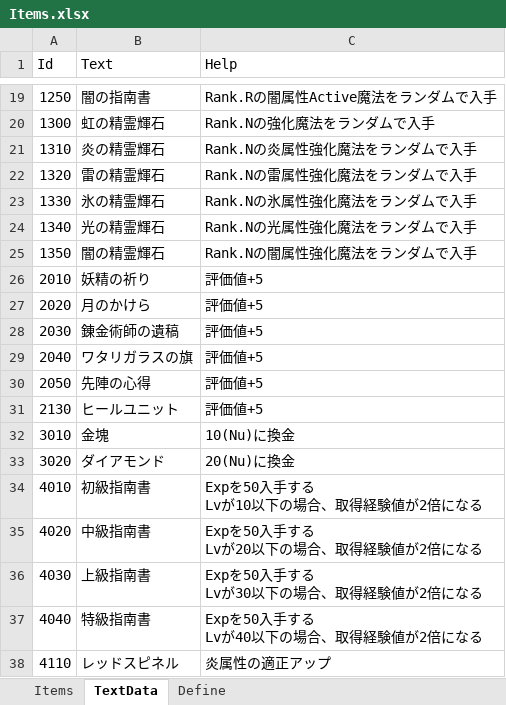
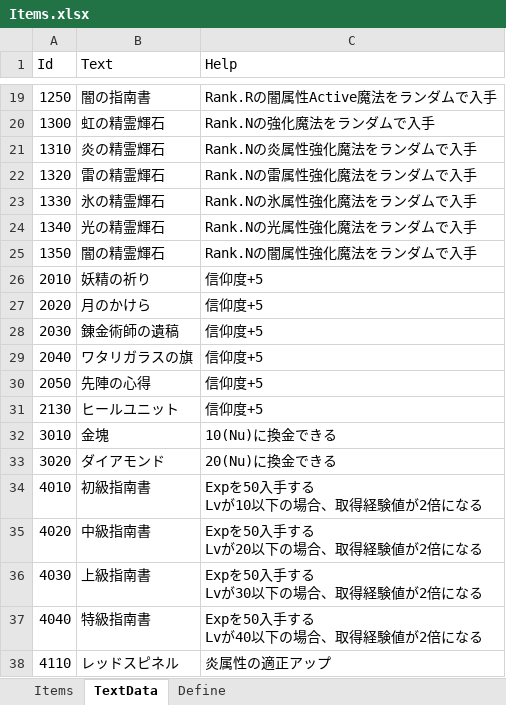
Before and after one commit to seedsclaft/hibikakeut, an Excel workbook: Assets/Data/Items.xlsx, sheet TextData, drawn as a sheet; only a part is shown, gaps mark what is left out; values as stored, in another font and other column widths than the file's, no borders; the diff names each change by its address in the sheet, - before the commit and + after, or states it on an @@ line.

```diff
--- a/Assets/Data/Items.xlsx (sheet TextData)
+++ b/Assets/Data/Items.xlsx (sheet TextData)
-C26:C31 (Help): 評価値+5
+C26:C31 (Help): 信仰度+5
-C32 (Help): 10(Nu)に換金
+C32 (Help): 10(Nu)に換金できる
-C33 (Help): 20(Nu)に換金
+C33 (Help): 20(Nu)に換金できる
```
Also changed, not shown: Assets/Data/BGM.xlsx, Assets/Data/Dungeon0032.xlsx, 44 other files.
